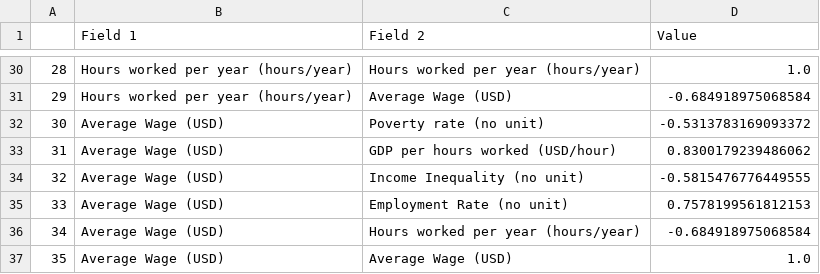
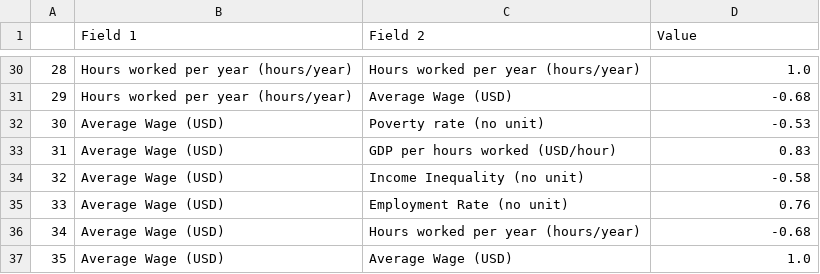
Before and after one commit to com-480-data-visualization/datavis-project-2022-artisviz, a CSV file: Milestone3/data/correlation_NEU.csv, drawn as a sheet; only a part is shown, gaps mark what is left out; the diff covers the shown part only.

```diff
--- a/Milestone3/data/correlation_NEU.csv
+++ b/Milestone3/data/correlation_NEU.csv
@@ -30,8 +30,8 @@
 28,Hours worked per year (hours/year),Hours worked per year (hours/year),1.0
-29,Hours worked per year (hours/year),Average Wage (USD),-0.684918975068584
-30,Average Wage (USD),Poverty rate (no unit),-0.5313783169093372
-31,Average Wage (USD),GDP per hours worked (USD/hour),0.8300179239486062
-32,Average Wage (USD),Income Inequality (no unit),-0.5815476776449555
-33,Average Wage (USD),Employment Rate (no unit),0.7578199561812153
-34,Average Wage (USD),Hours worked per year (hours/year),-0.684918975068584
+29,Hours worked per year (hours/year),Average Wage (USD),-0.68
+30,Average Wage (USD),Poverty rate (no unit),-0.53
+31,Average Wage (USD),GDP per hours worked (USD/hour),0.83
+32,Average Wage (USD),Income Inequality (no unit),-0.58
+33,Average Wage (USD),Employment Rate (no unit),0.76
+34,Average Wage (USD),Hours worked per year (hours/year),-0.68
 35,Average Wage (USD),Average Wage (USD),1.0
```
Also changed, not shown: 24 edited cells elsewhere in this file, Milestone3/data/correlation_EU.csv, 6 other files.
